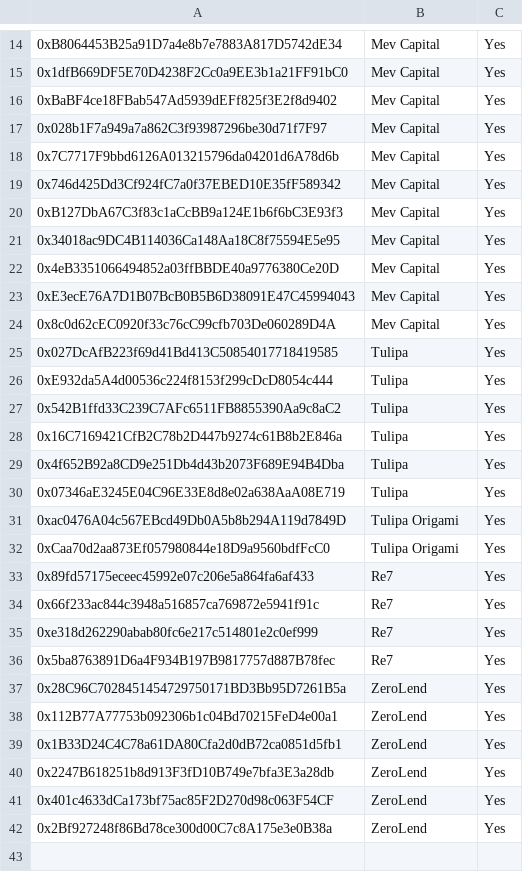
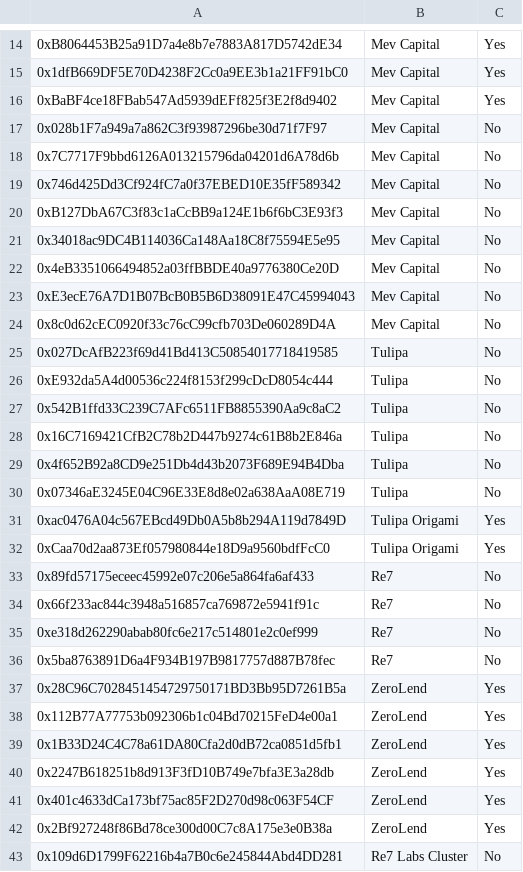
Before and after one commit to euler-xyz/evk-periphery, a CSV file: script/production/berachain/governedPerspectiveVaults/GovernedPerspectiveVaults.csv, drawn as a sheet; only a part is shown, gaps mark what is left out; the diff names each change by its address in the sheet, - before the commit and + after, or states it on an @@ line.

```diff
--- a/script/production/berachain/governedPerspectiveVaults/GovernedPerspectiveVaults.csv
+++ b/script/production/berachain/governedPerspectiveVaults/GovernedPerspectiveVaults.csv
-C17:C30: Yes
+C17:C30: No
-C33:C36: Yes
+C33:C36: No
+row 43: 0x109d6D1799F62216b4a7B0c6e245844Abd4DD281 | Re7 Labs Cluster | No
```
Also changed, not shown: script/production/base/governedPerspectiveVaults/GovernedPerspectiveVaults.csv, script/production/bsc/governedPerspectiveVaults/GovernedPerspectiveVaults.csv, 10 other files.
